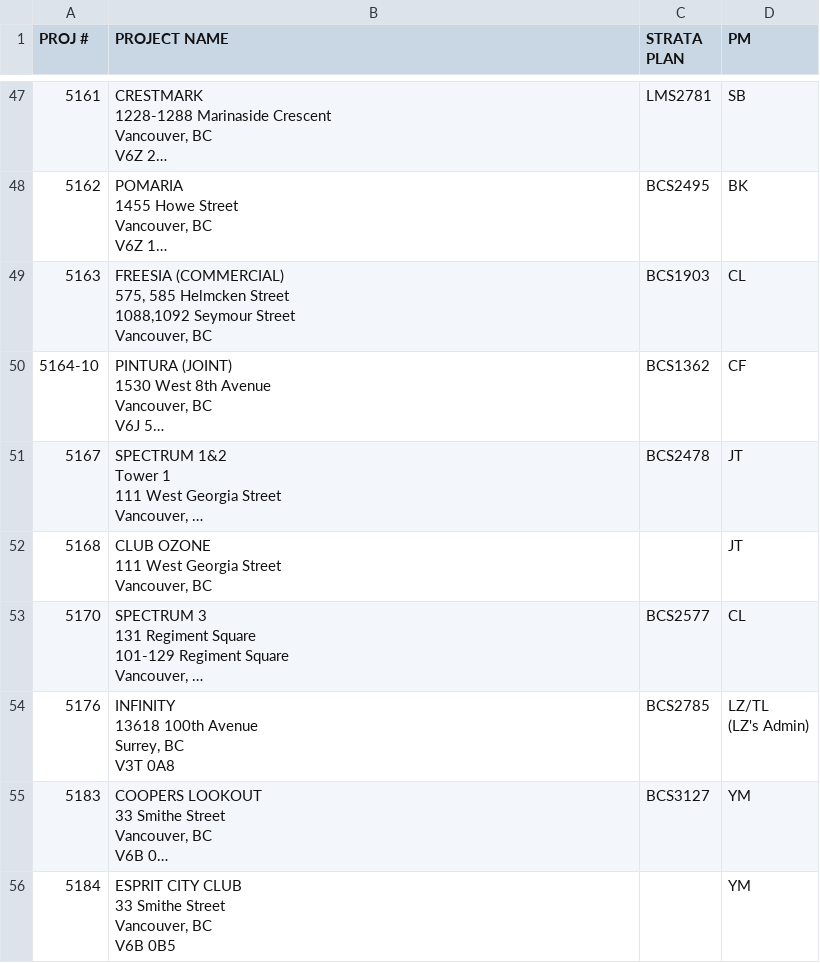
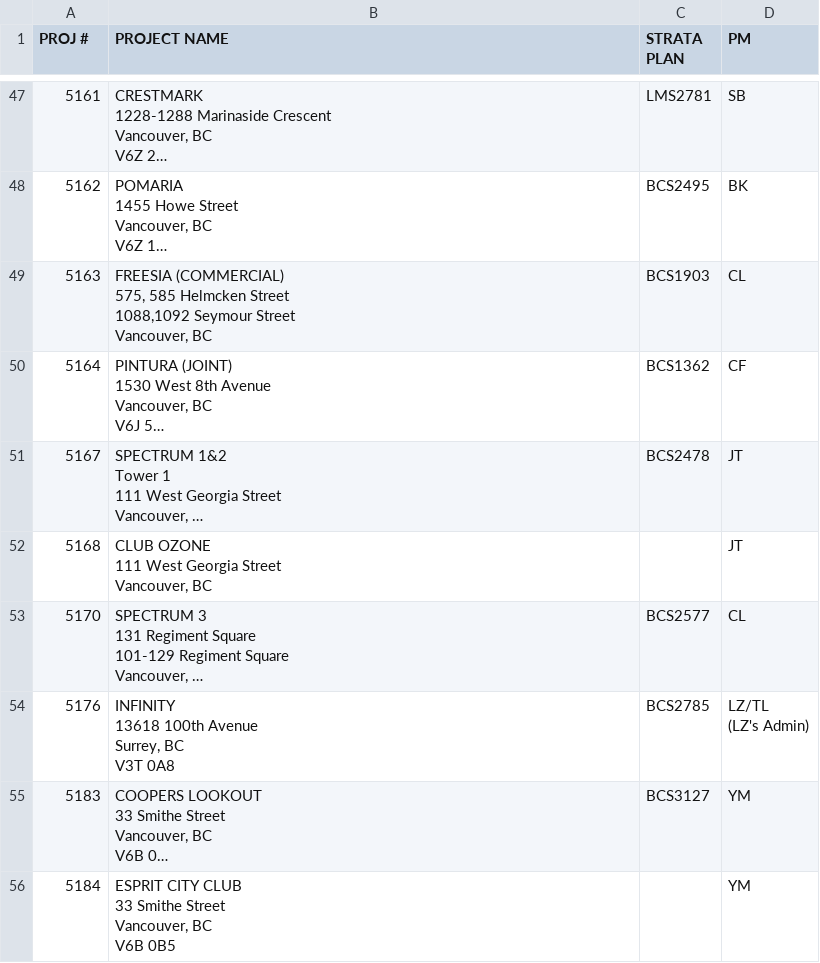
Before and after one commit to zeyongj/zeyongj.github.io, a CSV file: data/pm.csv, drawn as a sheet; only a part is shown, gaps mark what is left out; long unchanged cells end in …; the diff names each change by its address in the sheet, - before the commit and + after, or states it on an @@ line.

```diff
--- a/data/pm.csv
+++ b/data/pm.csv
-A50 (PROJ #): 5164-10
+A50 (PROJ #): 5164
```
